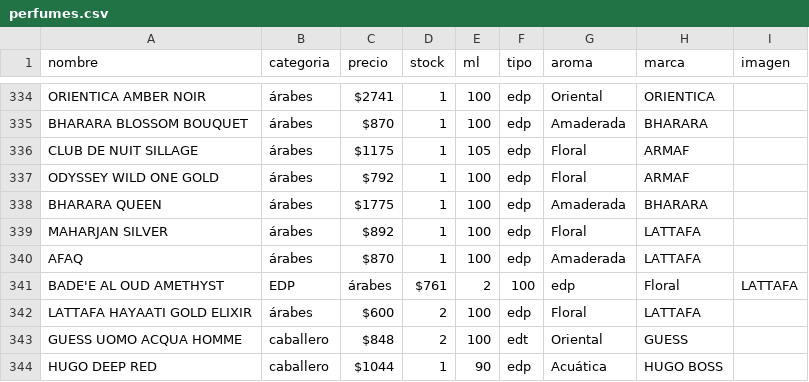
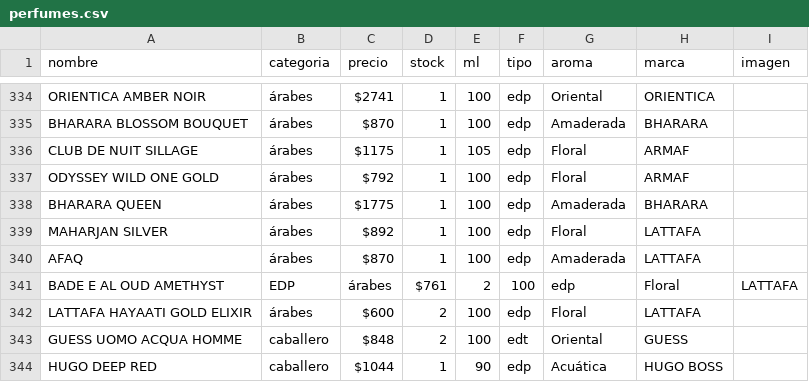
Before and after one commit to credilandia/credilandia.github.io, a CSV file: perfumes.csv, drawn as a sheet; only a part is shown, gaps mark what is left out.

Commit message:
Update perfumes.csv

```diff
--- a/perfumes.csv
+++ b/perfumes.csv
@@ -340,3 +340,3 @@ MAHARJAN SILVER,árabes,$892,1,100,edp,Floral,LATTAFA,
 AFAQ,árabes,$870,1,100,edp,Amaderada,LATTAFA,	
-BADE'E AL OUD AMETHYST,EDP,árabes,$761,2,100,edp,Floral,LATTAFA,	
+BADE E AL OUD AMETHYST,EDP,árabes,$761,2,100,edp,Floral,LATTAFA,	
 LATTAFA HAYAATI GOLD ELIXIR,árabes,$600,2,100,edp,Floral,LATTAFA,	
```
